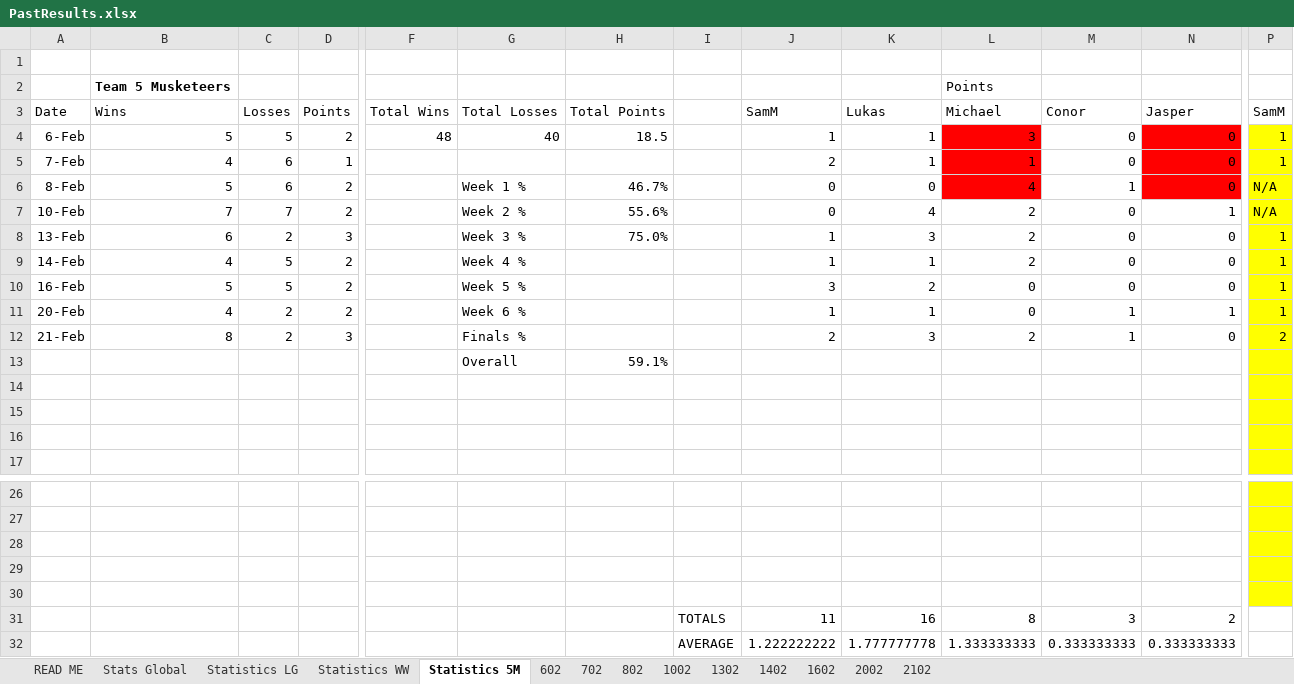
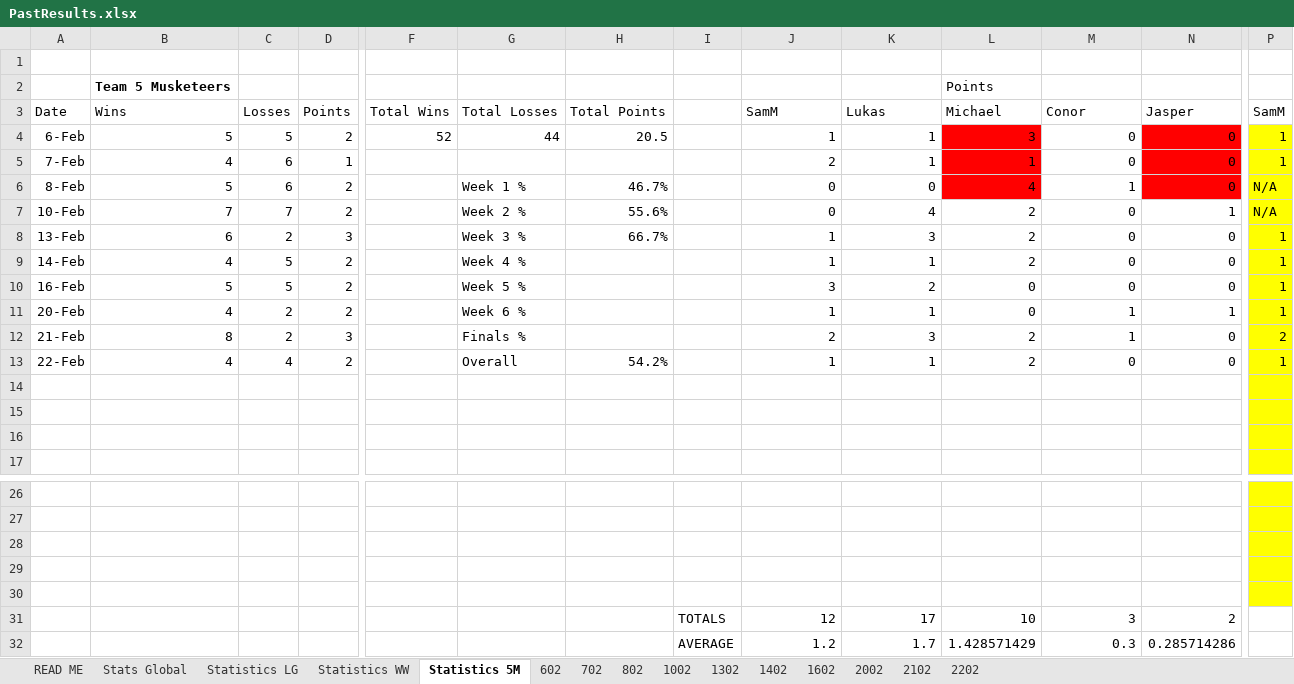
Before and after one commit to DETERMINATOR20/basketballrepo, an Excel workbook: PastResults.xlsx, sheet Statistics 5M, drawn as a sheet; only a part is shown, gaps mark what is left out; values as stored, in another font and other column widths than the file's, no borders; conditional formats not drawn; removed rows and columns are numbered as before the commit, all else as after; rows hold the shown columns only; the diff names each change by its address in the sheet, - before the commit and + after, or states it on an @@ line.

```diff
--- a/PastResults.xlsx (sheet Statistics 5M)
+++ b/PastResults.xlsx (sheet Statistics 5M)
+sheet tab: 2202
-F4: 48
+F4: 52
-G4: 40
+G4: 44
-H4: 18.5
+H4: 20.5
-H8: 75.0%
+H8: 66.7%
-row 13:  |  |  |  |  | Overall | 59.1%
+row 13: 22-Feb | 4 | 4 | 2 |  | Overall | 54.2% |  | 1 | 1 | 2 | 0 | 0 | 1
-row 30: (empty)
+row 30: (empty)
-J31: 11
+J31: 12
-K31: 16
+K31: 17
-L31: 8
+L31: 10
-row 32:  |  |  |  |  |  |  | AVERAGE | 1.222222222 | 1.777777778 | 1.333333333 | 0.333333333 | 0.333333333
+row 32:  |  |  |  |  |  |  | AVERAGE | 1.2 | 1.7 | 1.428571429 | 0.3 | 0.285714286
```
Also changed, not shown: sheet Stats Global, sheet Statistics WW, sheet Statistics LG, formulas that keep their value, charts or pictures, Backup.xlsx, output.xlsx, 4 other files.
